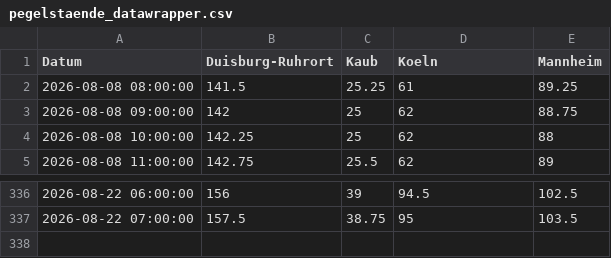
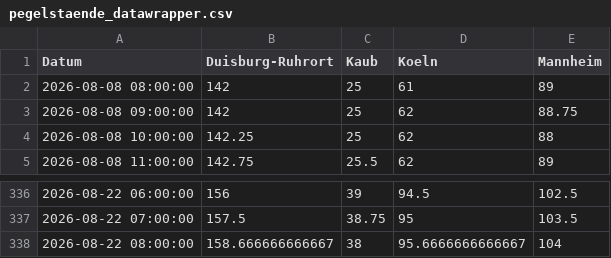
Before and after one commit to robjrentrop/pegelstaende_rhein, a CSV file: pegelstaende_datawrapper.csv, drawn as a sheet; only a part is shown, gaps mark what is left out.

```diff
--- a/pegelstaende_datawrapper.csv
+++ b/pegelstaende_datawrapper.csv
@@ -1,3 +1,3 @@
 "Datum","Duisburg-Ruhrort","Kaub","Koeln","Mannheim"
-"2026-08-08 08:00:00",141.5,25.25,61,89.25
+"2026-08-08 08:00:00",142,25,61,89
 "2026-08-08 09:00:00",142,25,62,88.75
@@ -337 +337,2 @@
 "2026-08-22 07:00:00",157.5,38.75,95,103.5
+"2026-08-22 08:00:00",158.666666666667,38,95.6666666666667,104
```
